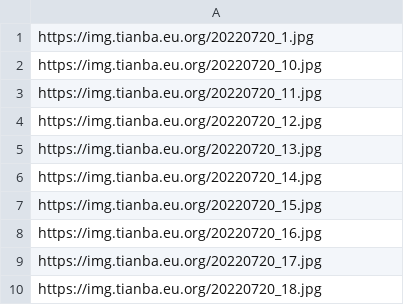
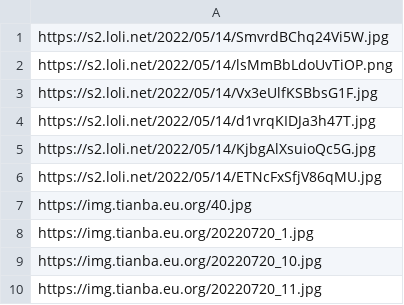
Before and after one commit to akvsdk/Random-Picture, a CSV file: url.csv, drawn as a sheet; only a part is shown; the shorter side is filled out with more unchanged rows.

Commit message:
Update url.csv

```diff
--- a/url.csv
+++ b/url.csv
@@ -1 +1,8 @@
+https://s2.loli.net/2022/05/14/SmvrdBChq24Vi5W.jpg
+https://s2.loli.net/2022/05/14/lsMmBbLdoUvTiOP.png
+https://s2.loli.net/2022/05/14/Vx3eUlfKSBbsG1F.jpg
+https://s2.loli.net/2022/05/14/d1vrqKIDJa3h47T.jpg
+https://s2.loli.net/2022/05/14/KjbgAlXsuioQc5G.jpg
+https://s2.loli.net/2022/05/14/ETNcFxSfjV86qMU.jpg
+https://img.tianba.eu.org/40.jpg
 https://img.tianba.eu.org/20220720_1.jpg
```
